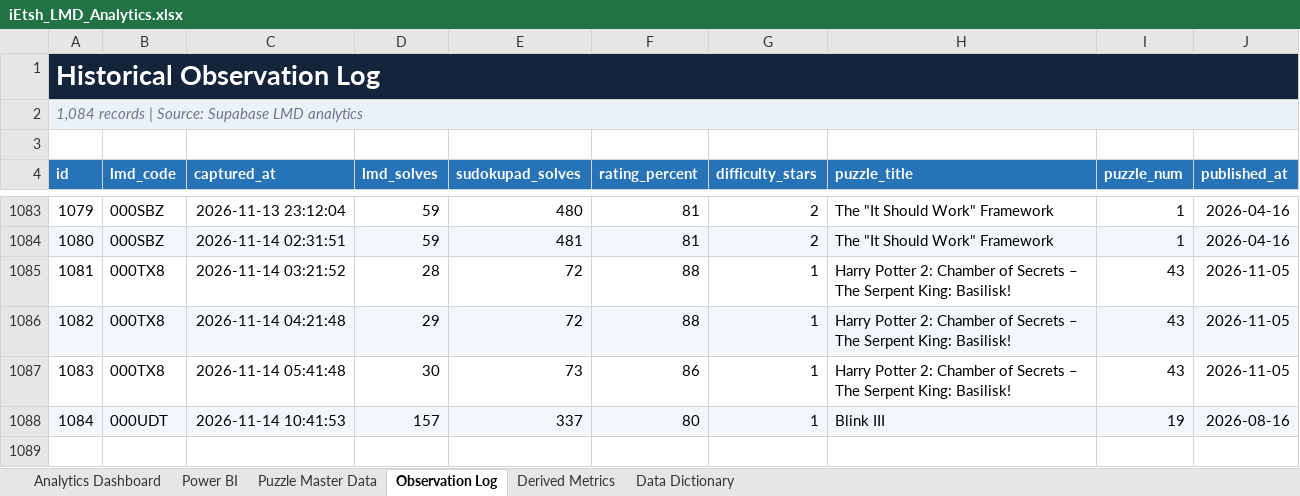
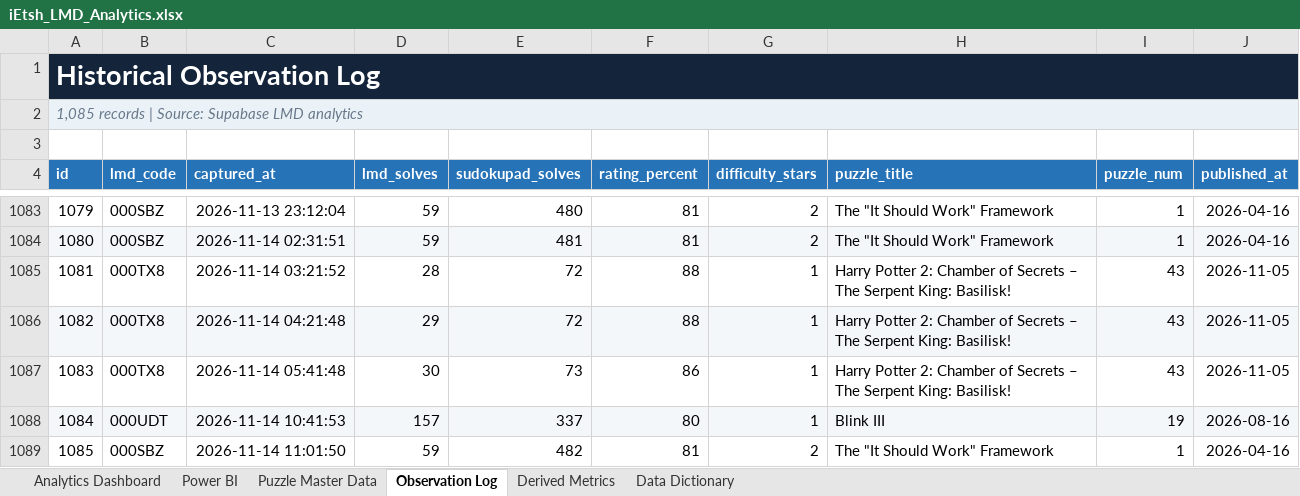
Before and after one commit to iEtsh/iEtsh.sudoku, an Excel workbook: sudoku-ietsh/ietsh/lmd/exports/iEtsh_LMD_Analytics.xlsx, sheet Observation Log, drawn as a sheet; only a part is shown, gaps mark what is left out; values as stored, in another font and other column widths than the file's, no borders; table styles not drawn; the diff names each change by its address in the sheet, - before the commit and + after, or states it on an @@ line.

```diff
--- a/sudoku-ietsh/ietsh/lmd/exports/iEtsh_LMD_Analytics.xlsx (sheet Observation Log)
+++ b/sudoku-ietsh/ietsh/lmd/exports/iEtsh_LMD_Analytics.xlsx (sheet Observation Log)
@@ column A (id) renumbered in row 2 @@
+row 1089: 1085 | 000SBZ | 2026-11-14 11:01:50 | 59 | 482 | 81 | 2 | The "It Should Work" Framework | 1 | 2026-04-16
```
Also changed, not shown: sheet Puzzle Master Data, sheet Derived Metrics, sheet Power BI, sheet Analytics Dashboard, sheet Data Dictionary, hidden cells, charts or pictures, sudoku-ietsh/ietsh/lmd/exports/raw-data/iEtsh_LMD_Raw_Data.xlsx.
